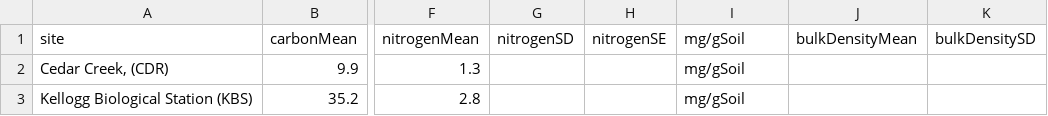
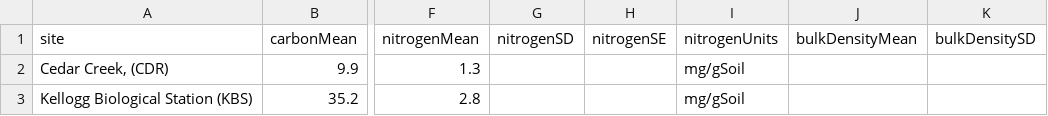
Before and after one commit to SoilBGC-Datashare/sidb, a CSV file: data/Craine2010NatGeo/initConditions.csv, drawn as a sheet; only a part is shown, gaps mark what is left out; the diff names each change by its address in the sheet, - before the commit and + after, or states it on an @@ line.

```diff
--- a/data/Craine2010NatGeo/initConditions.csv
+++ b/data/Craine2010NatGeo/initConditions.csv
-I1: mg/gSoil
+I1: nitrogenUnits
```
Also changed, not shown: 33 other files.
